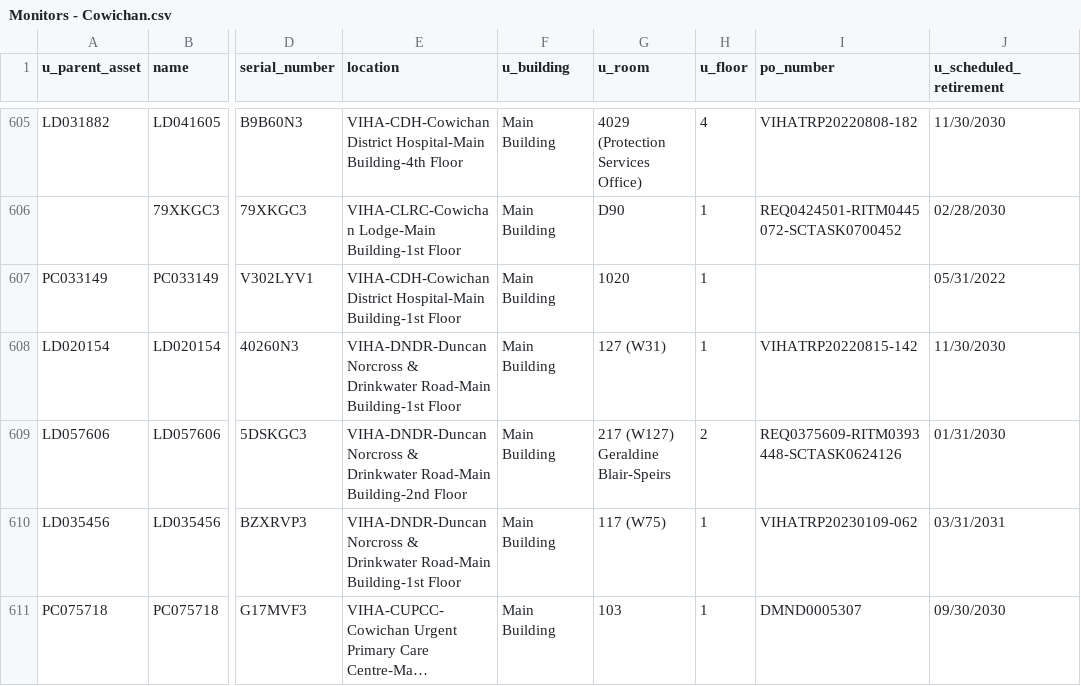
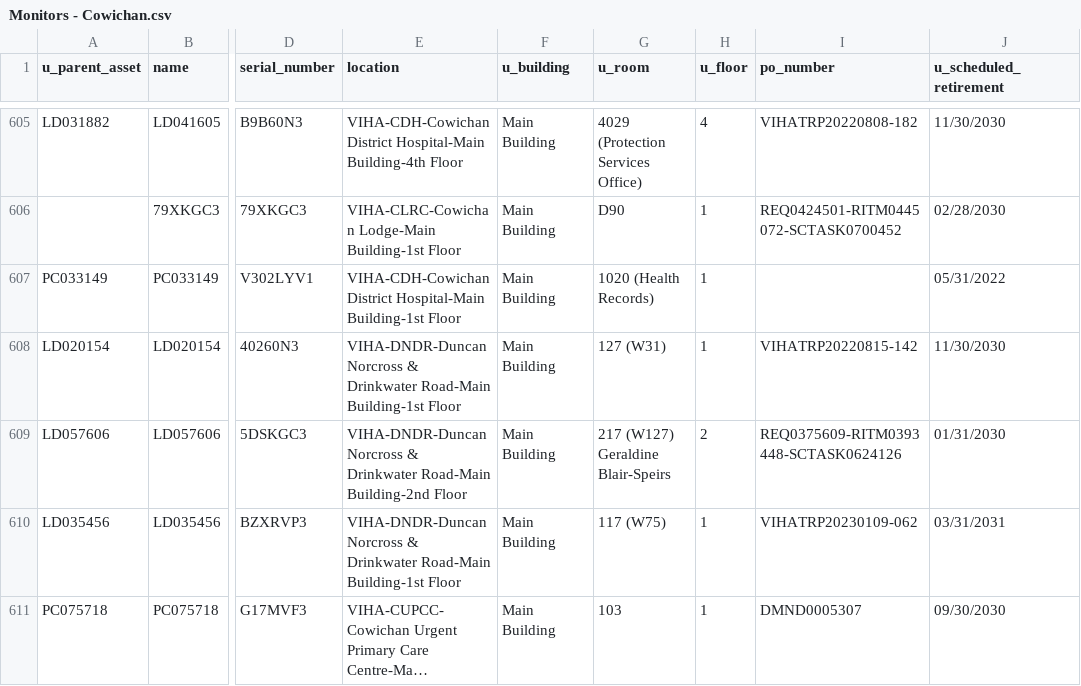
Before and after one commit to digbysa/New-Inventory-Tool, a CSV file: Data/Cowichan/Monitors - Cowichan.csv, drawn as a sheet; only a part is shown, gaps mark what is left out; long unchanged cells end in …; the diff covers the shown part only; the diff names each change by its address in the sheet, - before the commit and + after, or states it on an @@ line.

```diff
--- a/Data/Cowichan/Monitors - Cowichan.csv
+++ b/Data/Cowichan/Monitors - Cowichan.csv
-G607 (u_room): 1020
+G607 (u_room): 1020 (Health Records)
```
Also changed, not shown: 55 edited cells elsewhere in this file, Data/CampbellRiver/Computers - CampbellRiver.csv, Data/Cowichan/Computers - Cowichan.csv, 10 other files.
